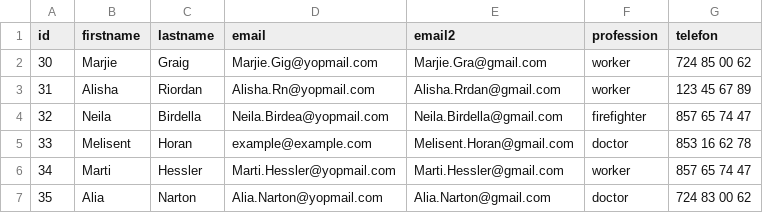
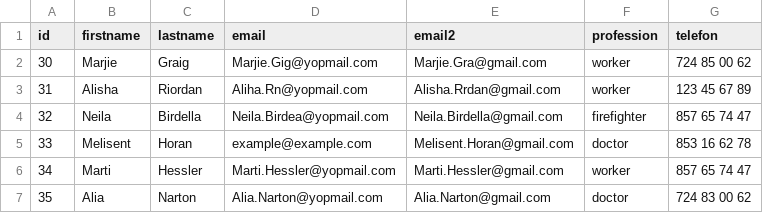
Before and after one commit to Enrgaraba/SensitiBot-Tests, a CSV file: ejemplocsv1.csv, drawn as a sheet; only a part is shown.

```diff
--- a/ejemplocsv1.csv
+++ b/ejemplocsv1.csv
@@ -2,3 +2,3 @@ id,firstname,lastname,email,email2,profession,telefon
 30,Marjie,Graig,Marjie.Gig@yopmail.com,Marjie.Gra@gmail.com,worker,724 85 00 62
-31,Alisha,Riordan,Alisha.Rn@yopmail.com,Alisha.Rrdan@gmail.com,worker,123 45 67 89
+31,Alisha,Riordan,Aliha.Rn@yopmail.com,Alisha.Rrdan@gmail.com,worker,123 45 67 89
 32,Neila,Birdella,Neila.Birdea@yopmail.com,Neila.Birdella@gmail.com,firefighter,857 65 74 47
```
Also changed, not shown: 5 other files.
